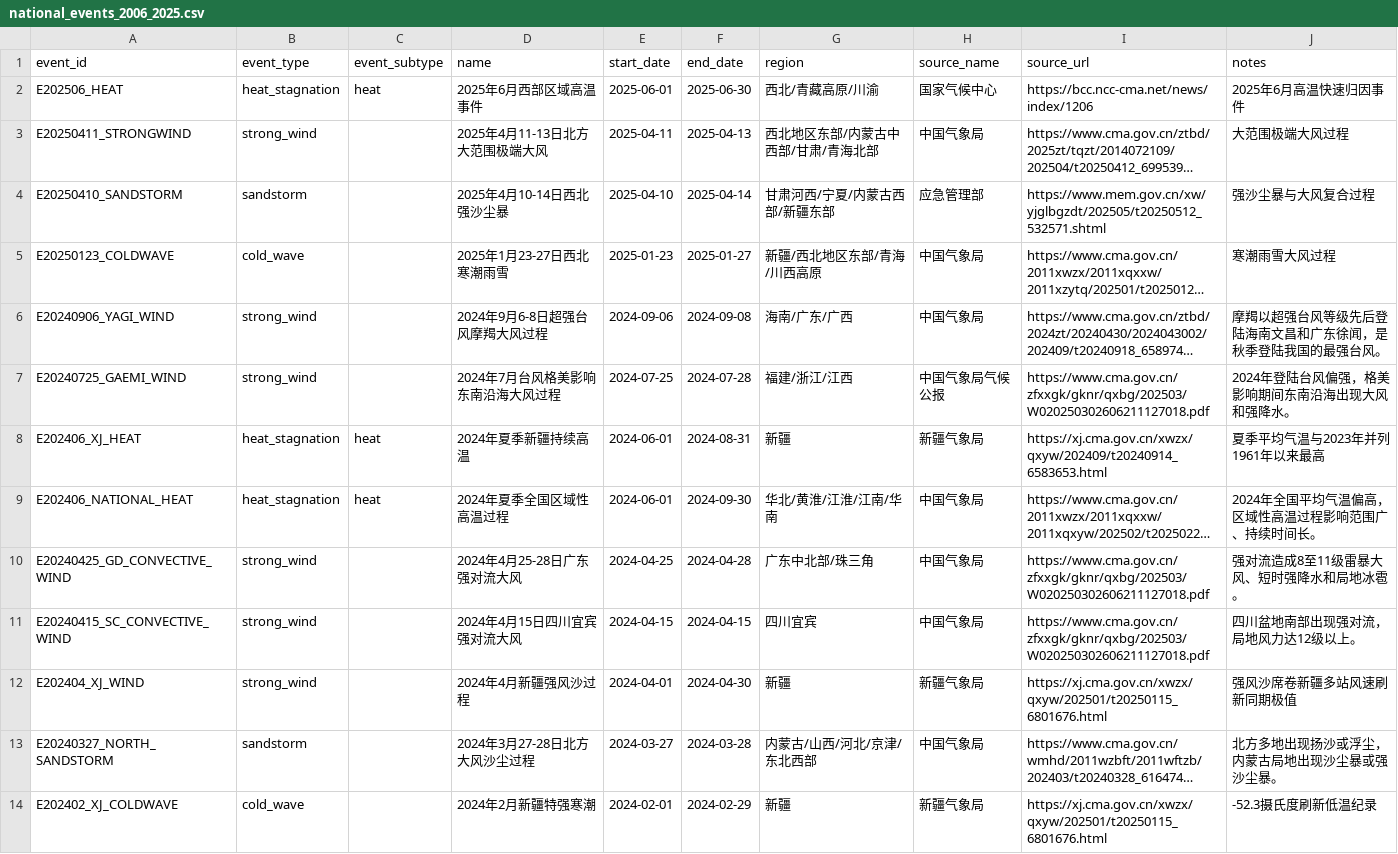
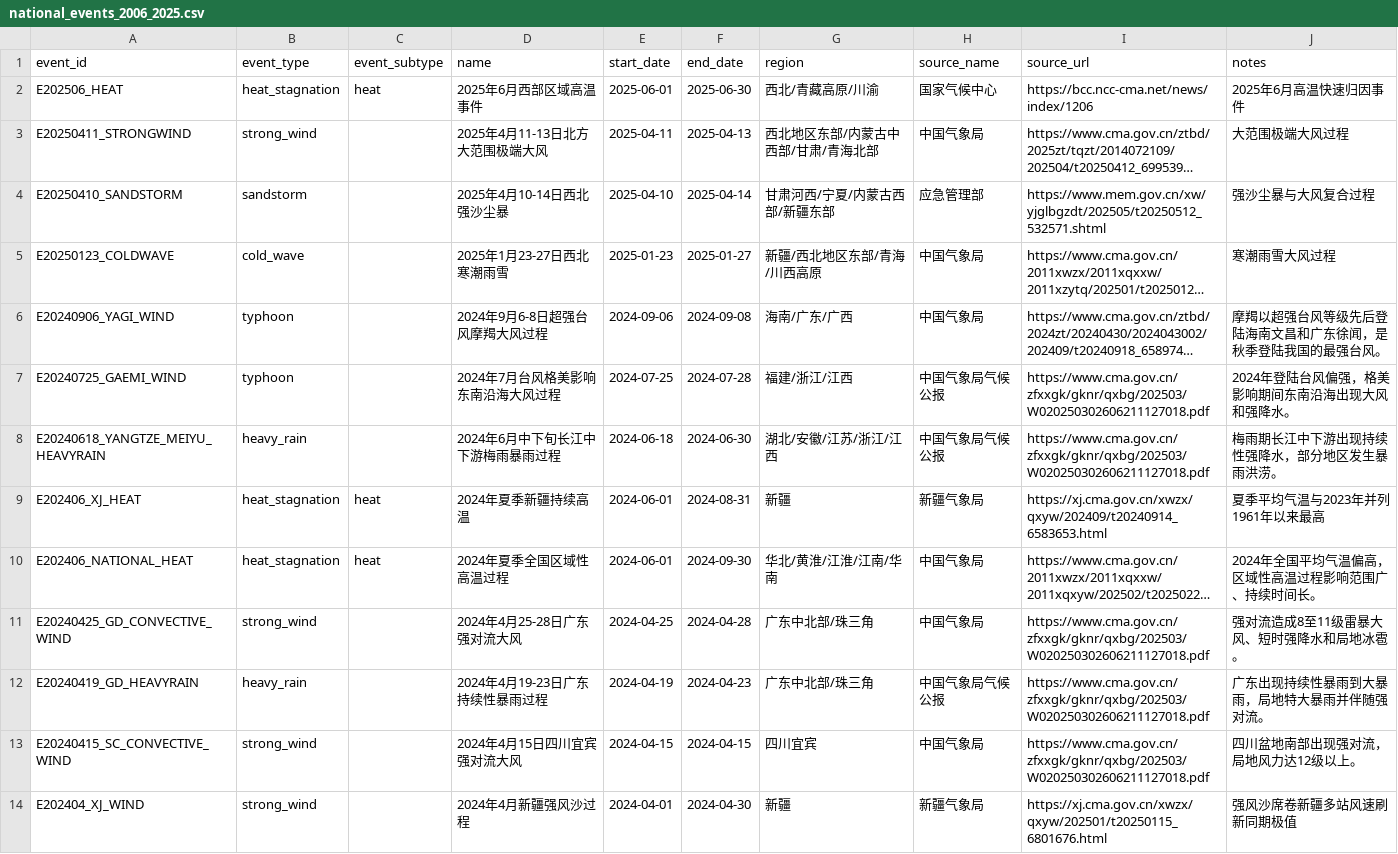
Before and after one commit to ZKKnight/Extreme-weather-data-display, a CSV file: examples/national_events_2006_2025.csv, drawn as a sheet; only a part is shown; the shorter side is filled out with more unchanged rows; long unchanged cells end in …; the diff covers the shown part only; the diff names each change by its address in the sheet, - before the commit and + after, or states it on an @@ line.

```diff
--- a/examples/national_events_2006_2025.csv
+++ b/examples/national_events_2006_2025.csv
-B6:B7 (event_type): strong_wind
+B6:B7 (event_type): typhoon
+row 8: E20240618_YANGTZE_MEIYU_HEAVYRAIN | heavy_rain |  | 2024年6月中下旬长江中下游梅雨暴雨过程 | 2024-06-18 | 2024-06-30 | 湖北/安徽/江苏/浙江/江西 | 中国气象局气候公报 | https://www.cma.gov.cn/zfxxgk/gknr/qxbg/202503/W020250302606211127018.pdf | 梅雨期长江中下游出现持续性强降水，部分地区发生暴雨洪涝。
+row 12: E20240419_GD_HEAVYRAIN | heavy_rain |  | 2024年4月19-23日广东持续性暴雨过程 | 2024-04-19 | 2024-04-23 | 广东中北部/珠三角 | 中国气象局气候公报 | https://www.cma.gov.cn/zfxxgk/gknr/qxbg/202503/W020250302606211127018.pdf | 广东出现持续性暴雨到大暴雨，局地特大暴雨并伴随强对流。
```
Also changed, not shown: 13 added rows and 14 edited cells elsewhere in this file, 7 other files.
